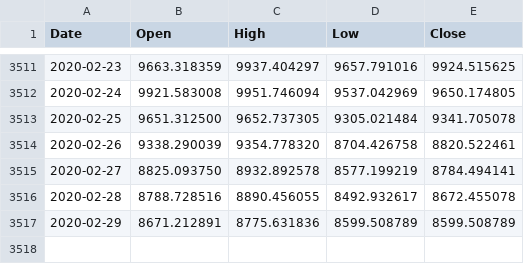
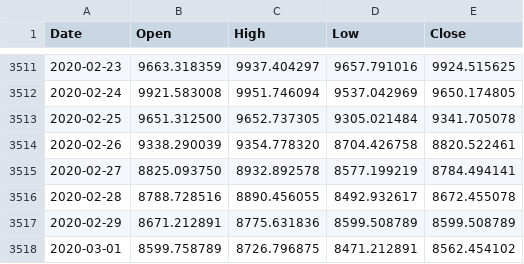
Before and after one commit to cyanidekhrist/lstmbtc, a CSV file: yahoo_daily_0103.csv (was yahoo_daily_2902.csv), drawn as a sheet; only a part is shown, gaps mark what is left out; the diff names each change by its address in the sheet, - before the commit and + after, or states it on an @@ line.

Commit message:
Update and rename yahoo_daily_2902.csv to yahoo_daily_0103.csv

```diff
--- a/yahoo_daily_2902.csv
+++ b/yahoo_daily_0103.csv
+row 3518: 2020-03-01 | 8599.758789 | 8726.796875 | 8471.212891 | 8562.454102
```
